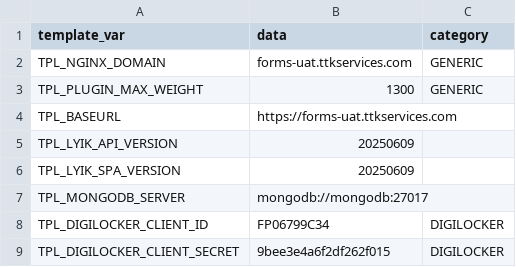
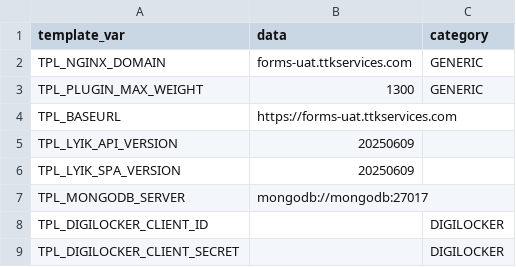
Before and after one commit to lyikadmin/lyik_ttk, a CSV file: master_config/uat.master.csv, drawn as a sheet.

```diff
--- a/master_config/uat.master.csv
+++ b/master_config/uat.master.csv
@@ -7,3 +7,3 @@ TPL_LYIK_SPA_VERSION,20250609,
 TPL_MONGODB_SERVER,mongodb://mongodb:27017,
-TPL_DIGILOCKER_CLIENT_ID,FP06799C34,DIGILOCKER
-TPL_DIGILOCKER_CLIENT_SECRET,9bee3e4a6f2df262f015,DIGILOCKER
+TPL_DIGILOCKER_CLIENT_ID,,DIGILOCKER
+TPL_DIGILOCKER_CLIENT_SECRET,,DIGILOCKER
```
Also changed, not shown: master_config/base.master.csv, master_config/prod.master.csv, 40 other files.
